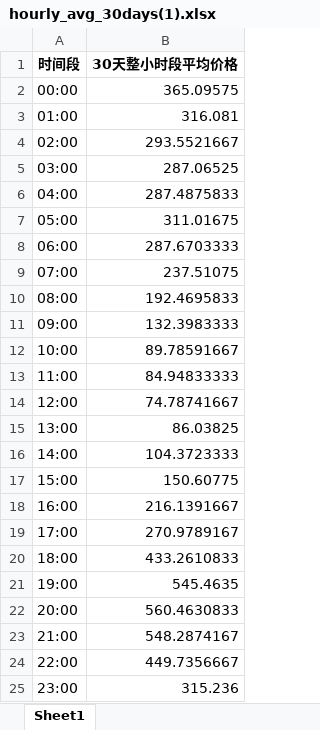
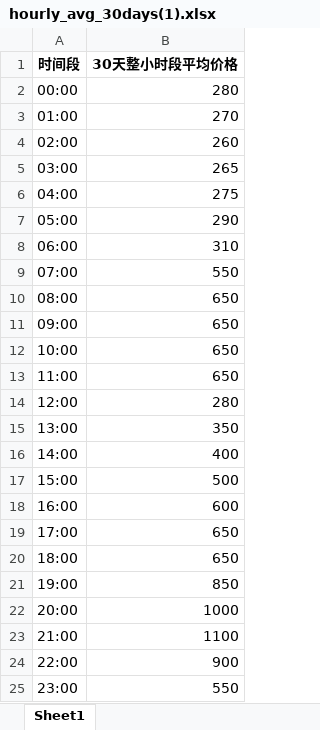
Before and after one commit to LittleJohn0601/software_project_2, an Excel workbook: blogapp/data/hourly_avg_30days(1).xlsx, sheet Sheet1, drawn as a sheet; values as stored, in another font and other column widths than the file's, no borders; the diff names each change by its address in the sheet, - before the commit and + after, or states it on an @@ line.

```diff
--- a/blogapp/data/hourly_avg_30days(1).xlsx (sheet Sheet1)
+++ b/blogapp/data/hourly_avg_30days(1).xlsx (sheet Sheet1)
-B2 (30天整小时段平均价格): 365.09575
+B2 (30天整小时段平均价格): 280
-B3 (30天整小时段平均价格): 316.081
+B3 (30天整小时段平均价格): 270
-B4 (30天整小时段平均价格): 293.5521667
+B4 (30天整小时段平均价格): 260
-B5 (30天整小时段平均价格): 287.06525
+B5 (30天整小时段平均价格): 265
-B6 (30天整小时段平均价格): 287.4875833
+B6 (30天整小时段平均价格): 275
-B7 (30天整小时段平均价格): 311.01675
+B7 (30天整小时段平均价格): 290
-B8 (30天整小时段平均价格): 287.6703333
+B8 (30天整小时段平均价格): 310
-B9 (30天整小时段平均价格): 237.51075
+B9 (30天整小时段平均价格): 550
-B10 (30天整小时段平均价格): 192.4695833
+B10 (30天整小时段平均价格): 650
-B11 (30天整小时段平均价格): 132.3983333
+B11 (30天整小时段平均价格): 650
-B12 (30天整小时段平均价格): 89.78591667
+B12 (30天整小时段平均价格): 650
-B13 (30天整小时段平均价格): 84.94833333
+B13 (30天整小时段平均价格): 650
-B14 (30天整小时段平均价格): 74.78741667
+B14 (30天整小时段平均价格): 280
-B15 (30天整小时段平均价格): 86.03825
+B15 (30天整小时段平均价格): 350
-B16 (30天整小时段平均价格): 104.3723333
+B16 (30天整小时段平均价格): 400
-B17 (30天整小时段平均价格): 150.60775
+B17 (30天整小时段平均价格): 500
-B18 (30天整小时段平均价格): 216.1391667
+B18 (30天整小时段平均价格): 600
-B19 (30天整小时段平均价格): 270.9789167
+B19 (30天整小时段平均价格): 650
-B20 (30天整小时段平均价格): 433.2610833
+B20 (30天整小时段平均价格): 650
-B21 (30天整小时段平均价格): 545.4635
+B21 (30天整小时段平均价格): 850
-B22 (30天整小时段平均价格): 560.4630833
+B22 (30天整小时段平均价格): 1000
-B23 (30天整小时段平均价格): 548.2874167
+B23 (30天整小时段平均价格): 1100
-B24 (30天整小时段平均价格): 449.7356667
+B24 (30天整小时段平均价格): 900
-B25 (30天整小时段平均价格): 315.236
+B25 (30天整小时段平均价格): 550
```
Also changed, not shown: 4 other files.
